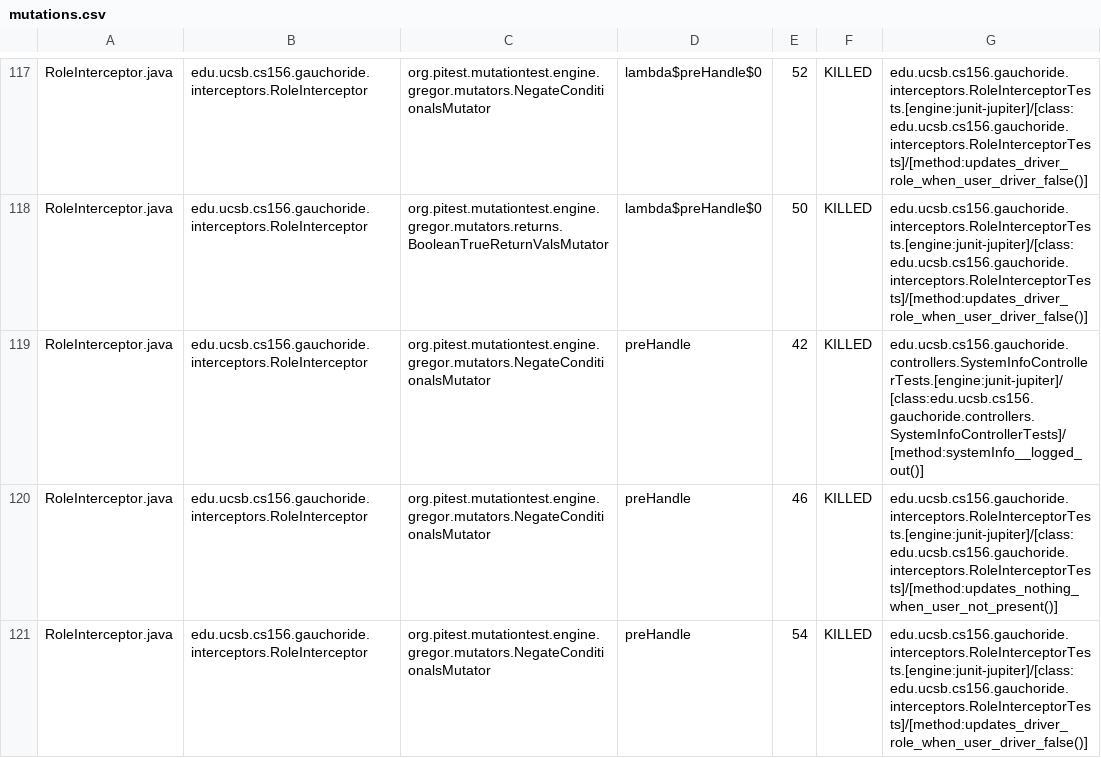
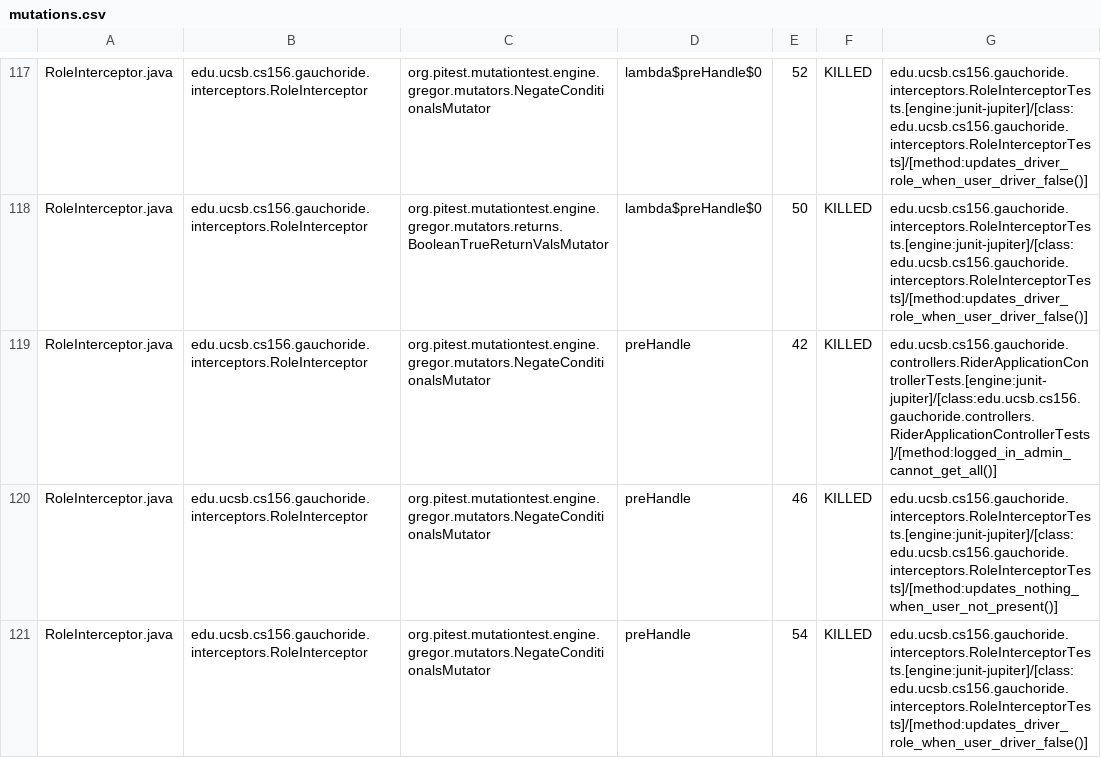
Before and after one commit to ucsb-cs156-w24/proj-gauchoride-w24-7pm-4, a CSV file: prs/34/pitest/mutations.csv, drawn as a sheet; only a part is shown, gaps mark what is left out; the diff covers the shown part only.

Commit message:
Deploying to gh-pages from @ ucsb-cs156-w24/proj-gauchoride-w24-7pm-4@44a19075b80a138b2889593755473190d801790b 🚀

```diff
--- a/prs/34/pitest/mutations.csv
+++ b/prs/34/pitest/mutations.csv
@@ -118,3 +118,3 @@ RoleInterceptor.java,edu.ucsb.cs156.gauchoride.interceptors.RoleInterceptor,org.
 RoleInterceptor.java,edu.ucsb.cs156.gauchoride.interceptors.RoleInterceptor,org.pitest.mutationtest.engine.gregor.mutators.returns.BooleanTrueReturnValsMutator,lambda$preHandle$0,50,KILLED,edu.ucsb.cs156.gauchoride.interceptors.RoleInterceptorTests.[engine:junit-jupiter]/[class:edu.ucsb.cs156.gauchoride.interceptors.RoleInterceptorTests]/[method:updates_driver_role_when_user_driver_false()]
-RoleInterceptor.java,edu.ucsb.cs156.gauchoride.interceptors.RoleInterceptor,org.pitest.mutationtest.engine.gregor.mutators.NegateConditionalsMutator,preHandle,42,KILLED,edu.ucsb.cs156.gauchoride.controllers.SystemInfoControllerTests.[engine:junit-jupiter]/[class:edu.ucsb.cs156.gauchoride.controllers.SystemInfoControllerTests]/[method:systemInfo__logged_out()]
+RoleInterceptor.java,edu.ucsb.cs156.gauchoride.interceptors.RoleInterceptor,org.pitest.mutationtest.engine.gregor.mutators.NegateConditionalsMutator,preHandle,42,KILLED,edu.ucsb.cs156.gauchoride.controllers.RiderApplicationControllerTests.[engine:junit-jupiter]/[class:edu.ucsb.cs156.gauchoride.controllers.RiderApplicationControllerTests]/[method:logged_in_admin_cannot_get_all()]
 RoleInterceptor.java,edu.ucsb.cs156.gauchoride.interceptors.RoleInterceptor,org.pitest.mutationtest.engine.gregor.mutators.NegateConditionalsMutator,preHandle,46,KILLED,edu.ucsb.cs156.gauchoride.interceptors.RoleInterceptorTests.[engine:junit-jupiter]/[class:edu.ucsb.cs156.gauchoride.interceptors.RoleInterceptorTests]/[method:updates_nothing_when_user_not_present()]
```
Also changed, not shown: 33 edited cells elsewhere in this file, 16 other files.
